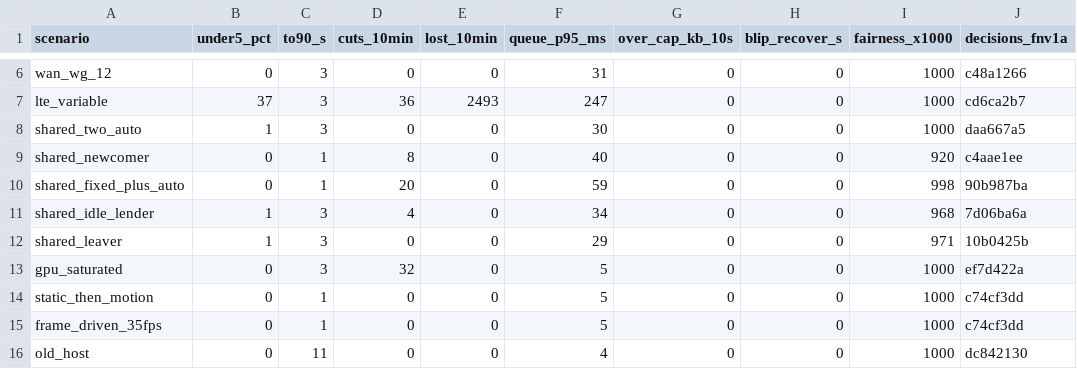
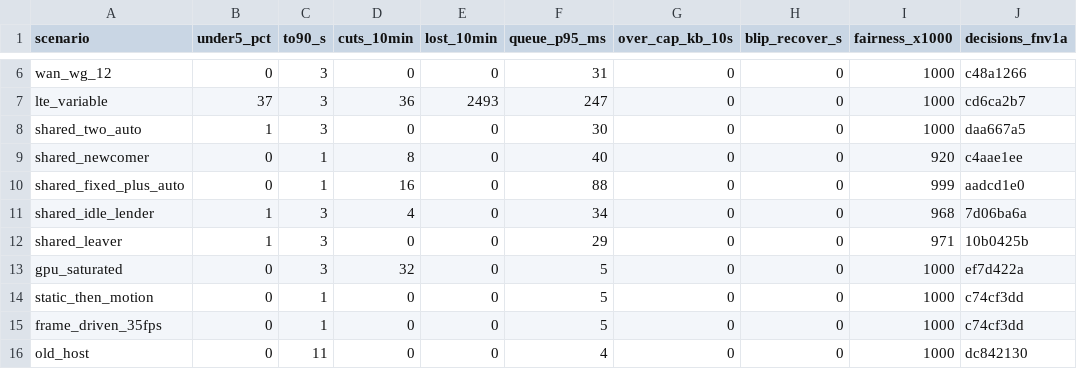
Before and after one commit to aditi-ab/punktfunk-rpi5, a TSV file: crates/punktfunk-core/src/abr/sim/baseline.tsv, drawn as a sheet; only a part is shown, gaps mark what is left out.

Commit message:
fix(core/abr): leave the window a stream started in out of the path
The window a session's video starts in is short of what left the host by
everything still queued and in flight when the client closed it: 5.3 % of
4 726 kbps on shared_two_auto's first video window, against the sixteenth
that reads as the path refusing bytes. One loss draw or one real round
trip puts it over, the group is divided on that reading, and half of one
starting pipeline is a ceiling only the lift clock can raise.

A session says nothing about the path until it has put the floor rate
through for two windows running, which its share window already knows.

shared_fixed_plus_auto cuts 20 -> 16, queue p95 59 -> 88 ms: the early
division had been draining the bring-up queue beside the pinned sibling.
No other row moves, and no single-session row can: a group of one never
reaches this.

```diff
--- a/crates/punktfunk-core/src/abr/sim/baseline.tsv
+++ b/crates/punktfunk-core/src/abr/sim/baseline.tsv
@@ -9,3 +9,3 @@ shared_two_auto	1	3	0	0	30	0	0	1000	daa667a5
 shared_newcomer	0	1	8	0	40	0	0	920	c4aae1ee
-shared_fixed_plus_auto	0	1	20	0	59	0	0	998	90b987ba
+shared_fixed_plus_auto	0	1	16	0	88	0	0	999	aadcd1e0
 shared_idle_lender	1	3	4	0	34	0	0	968	7d06ba6a
```
Also changed, not shown: 5 other files.
